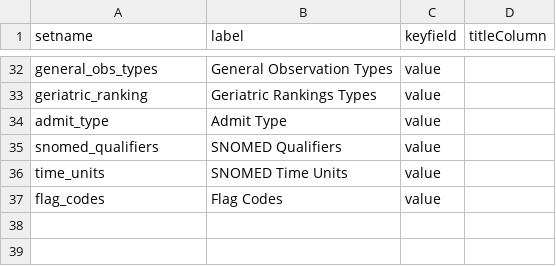
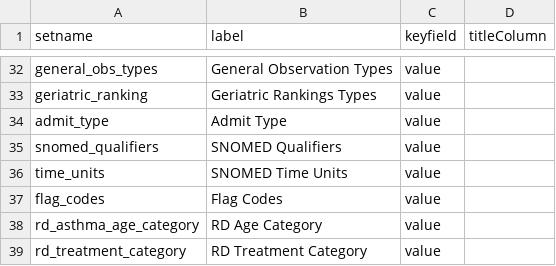
Before and after one commit to LabKey/cnprcEHRModules, a TSV file: cnprc_ehr/resources/data/lookup_sets.tsv, drawn as a sheet; only a part is shown, gaps mark what is left out.

Commit message:
Spec 27262 : Respiratory Diseases : For 'Master List' and 'Lung Lobe Volume' data - created tables, ETLs, Views. Added Lookups.

```diff
--- a/cnprc_ehr/resources/data/lookup_sets.tsv
+++ b/cnprc_ehr/resources/data/lookup_sets.tsv
@@ -37 +37,3 @@ time_units	SNOMED Time Units	value
 flag_codes	Flag Codes	value
+rd_asthma_age_category	RD Age Category	value
+rd_treatment_category	RD Treatment Category	value
```
Also changed, not shown: 15 other files.
